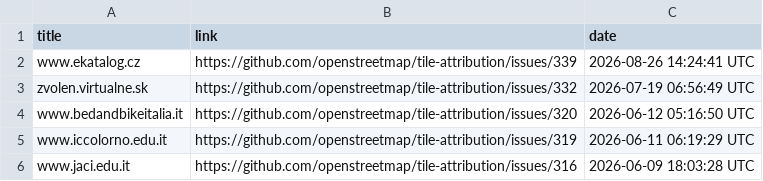
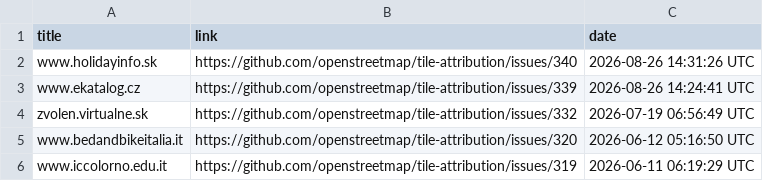
Before and after one commit to openstreetmap/tile-attribution, a CSV file: tile-attribution.csv, drawn as a sheet; only a part is shown; the shorter side is filled out with more unchanged rows.

Commit message:
Added www.holidayinfo.sk in tile-attribution.csv

```diff
--- a/tile-attribution.csv
+++ b/tile-attribution.csv
@@ -1,2 +1,3 @@
 title,link,date
+www.holidayinfo.sk,https://github.com/openstreetmap/tile-attribution/issues/340,2026-08-26 14:31:26 UTC
 www.ekatalog.cz,https://github.com/openstreetmap/tile-attribution/issues/339,2026-08-26 14:24:41 UTC
```
Also changed, not shown: 1 other file.
